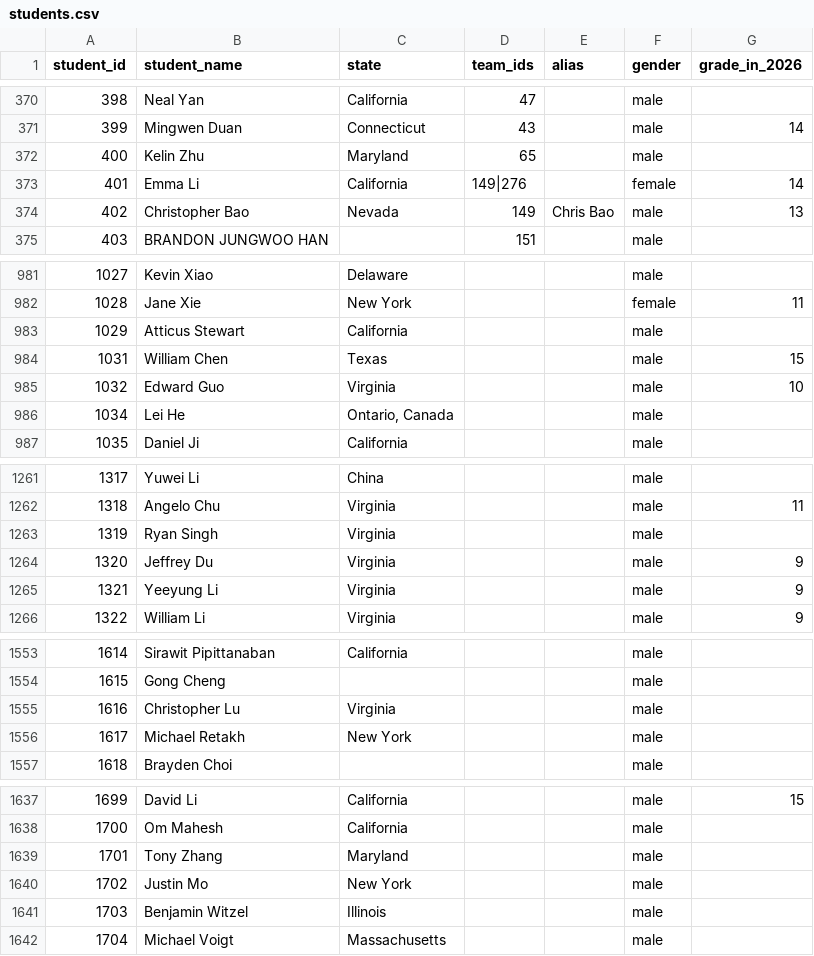
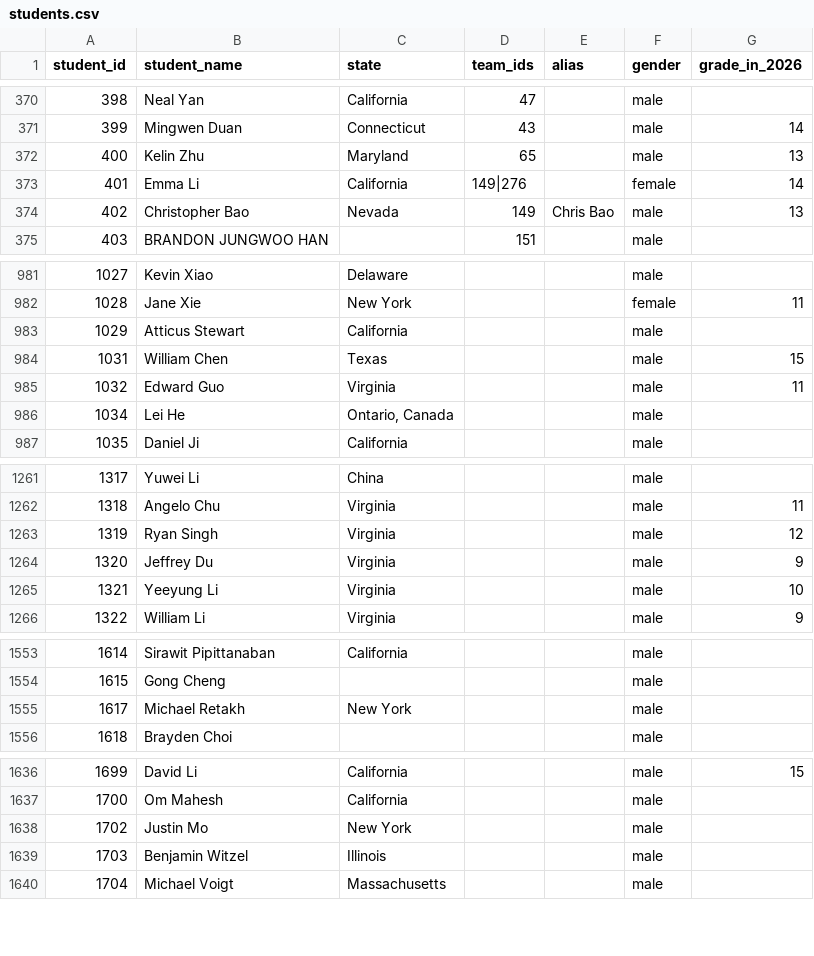
Before and after one commit to x-du/math-competition, a CSV file: database/students/students.csv, drawn as a sheet; only a part is shown, gaps mark what is left out; the diff covers the shown part only.

Commit message:
update grade information for some students

```diff
--- a/database/students/students.csv
+++ b/database/students/students.csv
@@ -371,3 +371,3 @@ student_id,student_name,state,team_ids,alias,gender,grade_in_2026
 399,Mingwen Duan,Connecticut,43,,male,14
-400,Kelin Zhu,Maryland,65,,male,
+400,Kelin Zhu,Maryland,65,,male,13
 401,Emma Li,California,149|276,,female,14
@@ -984,3 +984,3 @@ student_id,student_name,state,team_ids,alias,gender,grade_in_2026
 1031,William Chen,Texas,,,male,15
-1032,Edward Guo,Virginia,,,male,10
+1032,Edward Guo,Virginia,,,male,11
 1034,Lei He,"Ontario, Canada",,,male,
@@ -1262,5 +1262,5 @@ student_id,student_name,state,team_ids,alias,gender,grade_in_2026
 1318,Angelo Chu,Virginia,,,male,11
-1319,Ryan Singh,Virginia,,,male,
+1319,Ryan Singh,Virginia,,,male,12
 1320,Jeffrey Du,Virginia,,,male,9
-1321,Yeeyung Li,Virginia,,,male,9
+1321,Yeeyung Li,Virginia,,,male,10
 1322,William Li,Virginia,,,male,9
@@ -1554,3 +1554,2 @@ student_id,student_name,state,team_ids,alias,gender,grade_in_2026
 1615,Gong Cheng,,,,male,
-1616,Christopher Lu,Virginia,,,male,
 1617,Michael Retakh,New York,,,male,
@@ -1638,3 +1637,2 @@ student_id,student_name,state,team_ids,alias,gender,grade_in_2026
 1700,Om Mahesh,California,,,male,
-1701,Tony Zhang,Maryland,,,male,
 1702,Justin Mo,New York,,,male,
```
Also changed, not shown: 3 edited cells elsewhere in this file, 3 other files.
